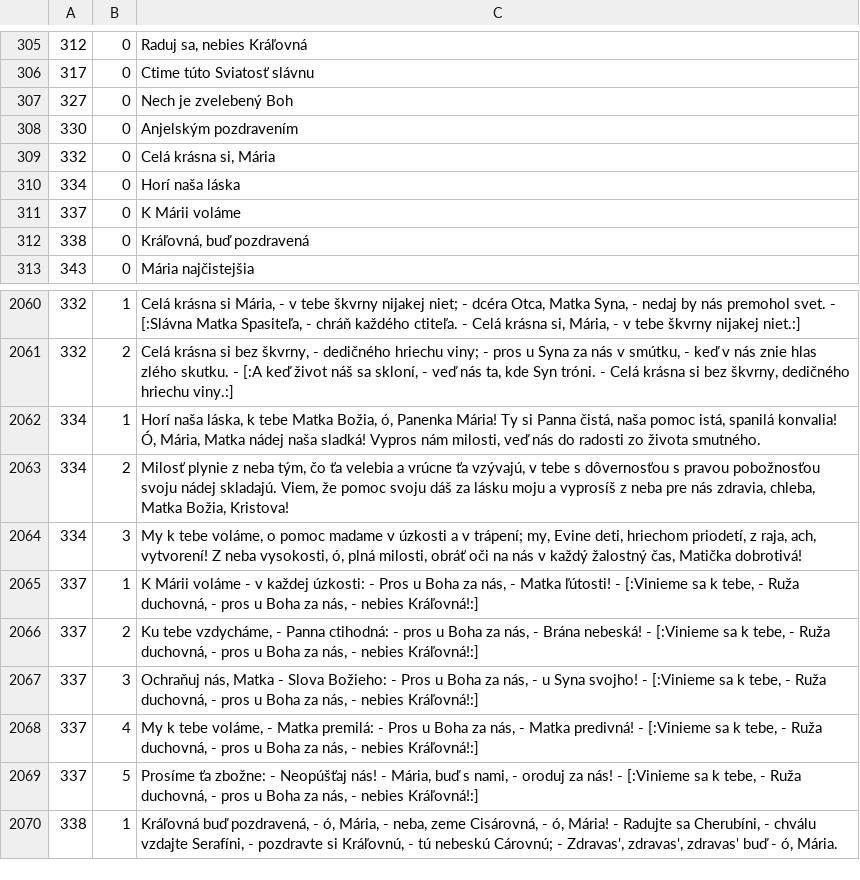
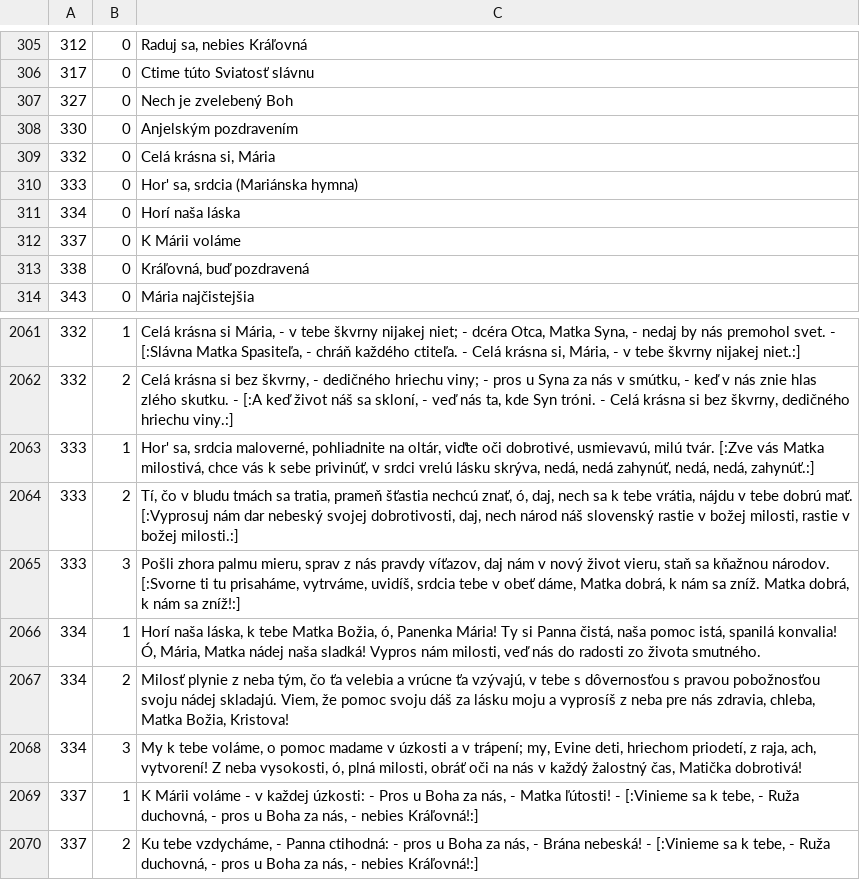
Before and after one commit to stanislavbebej/ejks, a CSV file: db/jks.csv, drawn as a sheet; only a part is shown, gaps mark what is left out; the shorter side is filled out with more unchanged rows; the diff names each change by its address in the sheet, - before the commit and + after, or states it on an @@ line.

Commit message:
feat(333): Hor' sa, srdcia (Mariánska hymna)

```diff
--- a/db/jks.csv
+++ b/db/jks.csv
+row 310: 333 | 0 | Hor' sa, srdcia (Mariánska hymna)
+row 2063: 333 | 1 | Hor' sa, srdcia maloverné, pohliadnite na oltár, viďte oči dobrotivé, usmievavú, milú tvár. [:Zve vás Matka milostivá, chce vás k sebe privinúť, v srdci vrelú lásku skrýva, nedá, nedá zahynúť, nedá, nedá, zahynúť.:]
+row 2064: 333 | 2 | Tí, čo v bludu tmách sa tratia, prameň šťastia nechcú znať, ó, daj, nech sa k tebe vrátia, nájdu v tebe dobrú mať. [:Vyprosuj nám dar nebeský svojej dobrotivosti, daj, nech národ náš slovenský rastie v božej milosti, rastie v božej milosti.:]
+row 2065: 333 | 3 | Pošli zhora palmu mieru, sprav z nás pravdy víťazov, daj nám v nový život vieru, staň sa kňažnou národov. [:Svorne ti tu prisaháme, vytrváme, uvidíš, srdcia tebe v obeť dáme, Matka dobrá, k nám sa zníž. Matka dobrá, k nám sa zníž!:]
```
